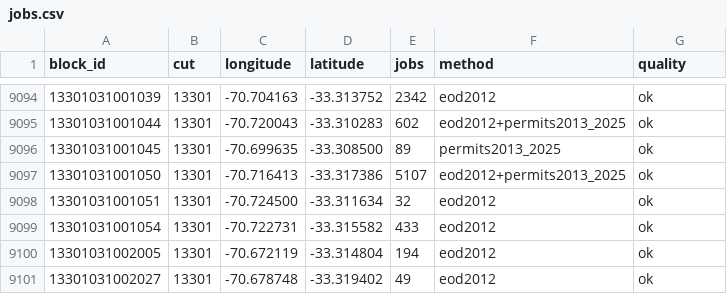
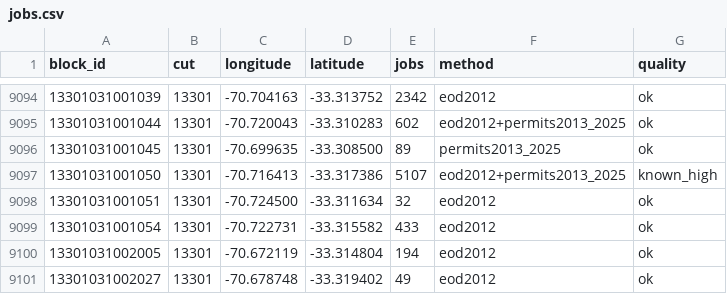
Before and after one commit to platanus-hack/platanus-hack-26-cl-team-14, a CSV file: data/mvp/jobs.csv, drawn as a sheet; only a part is shown, gaps mark what is left out; the diff covers the shown part only.

Commit message:
jobs.csv v3: known_high on 3 rows, deterministic tie rounding, Costanera point at the block edge (assumption)

```diff
--- a/data/mvp/jobs.csv
+++ b/data/mvp/jobs.csv
@@ -9096,3 +9096,3 @@ block_id,cut,longitude,latitude,jobs,method,quality
 13301031001045,13301,-70.699635,-33.308500,89,permits2013_2025,ok
-13301031001050,13301,-70.716413,-33.317386,5107,eod2012+permits2013_2025,ok
+13301031001050,13301,-70.716413,-33.317386,5107,eod2012+permits2013_2025,known_high
 13301031001051,13301,-70.724500,-33.311634,32,eod2012,ok
```
Also changed, not shown: 6 edited cells elsewhere in this file, 1 other file.
